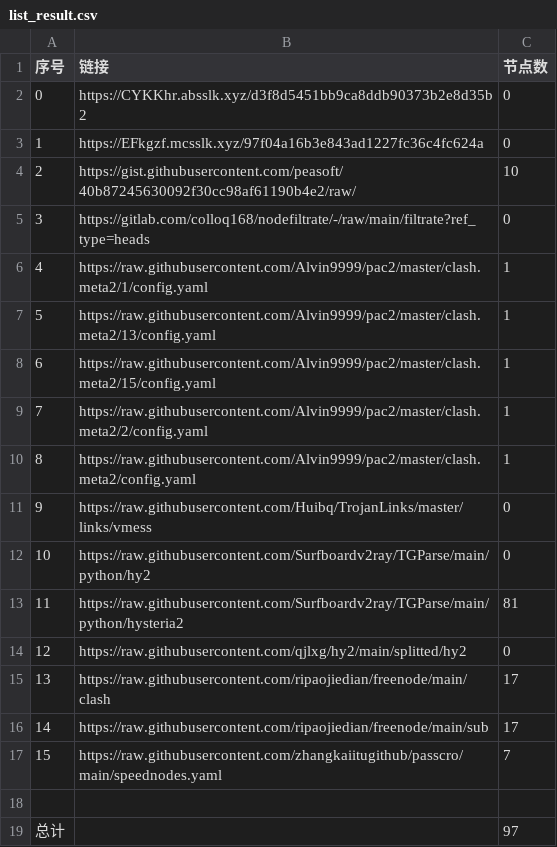
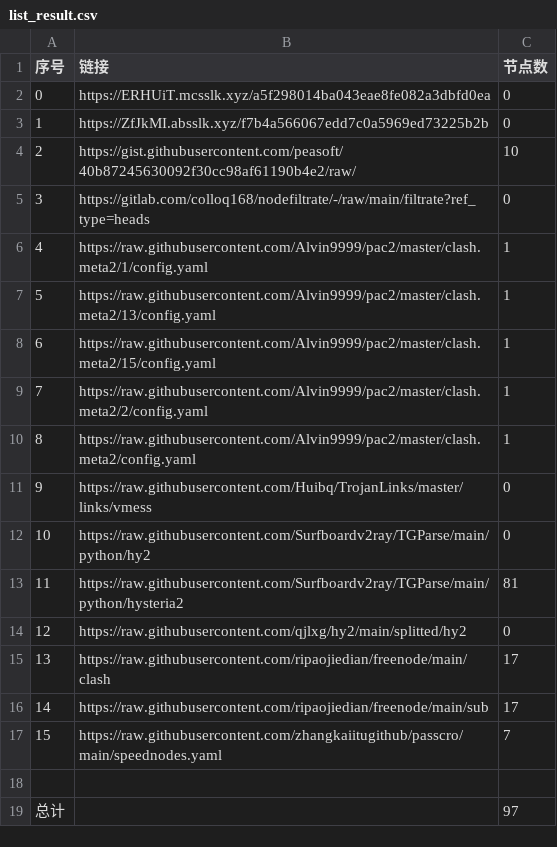
Before and after one commit to AlabasterStone/NoMoreWalls, a CSV file: list_result.csv, drawn as a sheet.

```diff
--- a/list_result.csv
+++ b/list_result.csv
@@ -1,4 +1,4 @@
 序号,链接,节点数
-0,https://CYKKhr.absslk.xyz/d3f8d5451bb9ca8ddb90373b2e8d35b2,0
-1,https://EFkgzf.mcsslk.xyz/97f04a16b3e843ad1227fc36c4fc624a,0
+0,https://ERHUiT.mcsslk.xyz/a5f298014ba043eae8fe082a3dbfd0ea,0
+1,https://ZfJkMI.absslk.xyz/f7b4a566067edd7c0a5969ed73225b2b,0
 2,https://gist.githubusercontent.com/peasoft/40b87245630092f30cc98af61190b4e2/raw/,10
```
Also changed, not shown: 3 other files.
